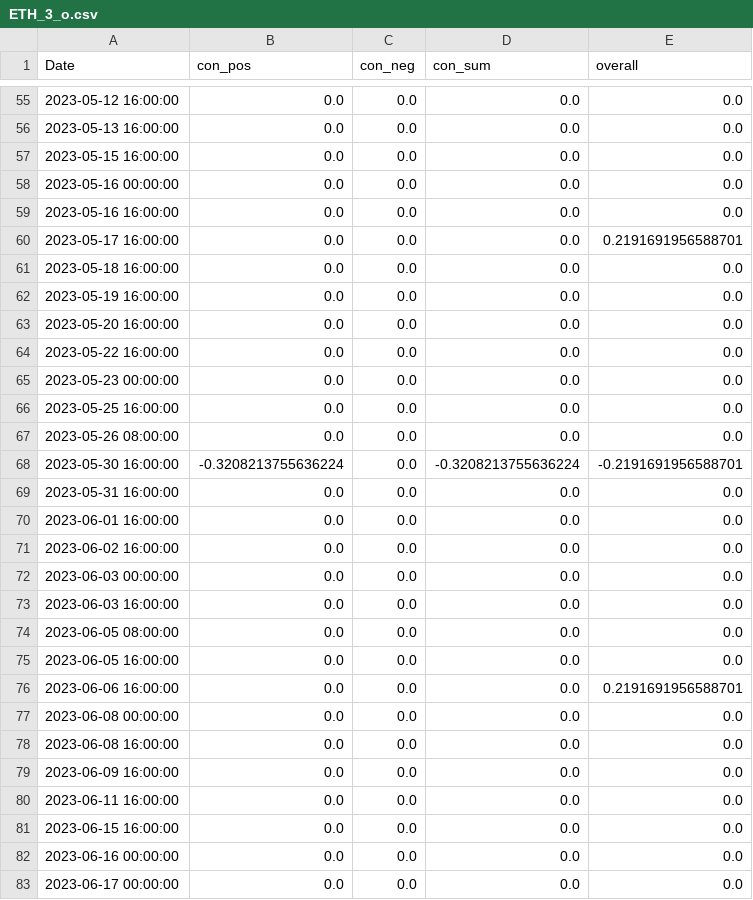
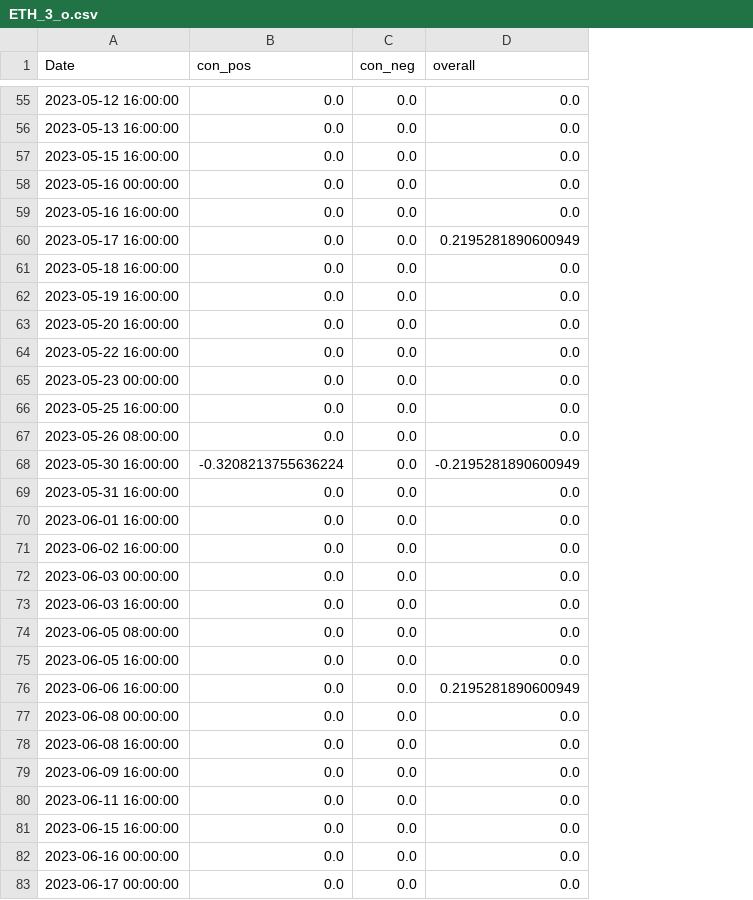
Before and after one commit to CRXIC/QuantConnect, a CSV file: crypto/ETH/ETH_3_o.csv, drawn as a sheet; only a part is shown, gaps mark what is left out; removed rows and columns are numbered as before the commit, all else as after; the diff covers the shown part only; the diff names each change by its address in the sheet, - before the commit and + after, or states it on an @@ line.

```diff
--- a/crypto/ETH/ETH_3_o.csv
+++ b/crypto/ETH/ETH_3_o.csv
-column D (con_sum), rows 55-83: 0.0 | 0.0 | 0.0 | 0.0 | 0.0 | 0.0 | 0.0 | 0.0 | 0.0 | 0.0 | 0.0 | 0.0 | 0.0 | -0.3208213755636224 | 0.0 | 0.0 | 0.0 | 0.0 | 0.0 | 0.0 | 0.0 | 0.0 | 0.0 | 0.0 | 0.0 | 0.0 | 0.0 | 0.0 | 0.0
-D60 (overall): 0.2191691956588701
+D60 (overall): 0.2195281890600949
-D68 (overall): -0.2191691956588701
+D68 (overall): -0.2195281890600949
-D76 (overall): 0.2191691956588701
+D76 (overall): 0.2195281890600949
```
Also changed, not shown: 8 edited cells elsewhere in this file.
